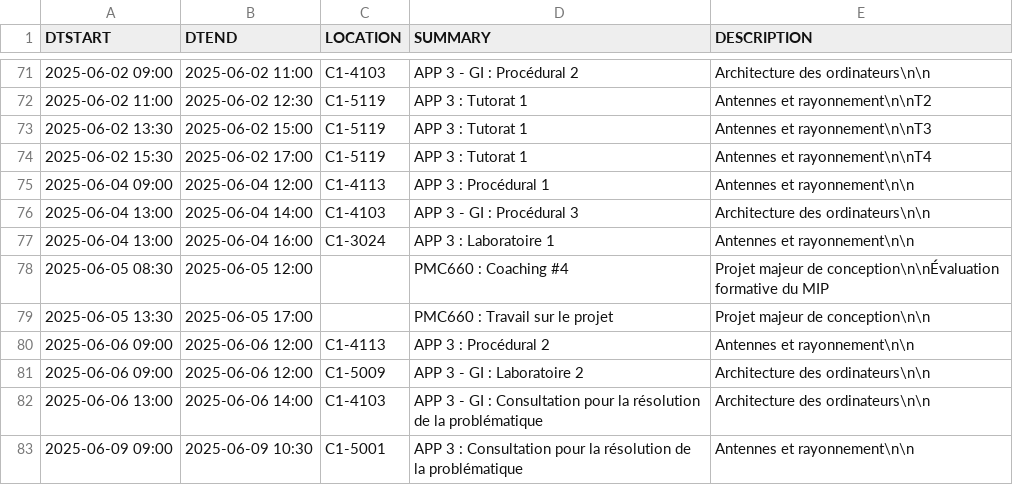
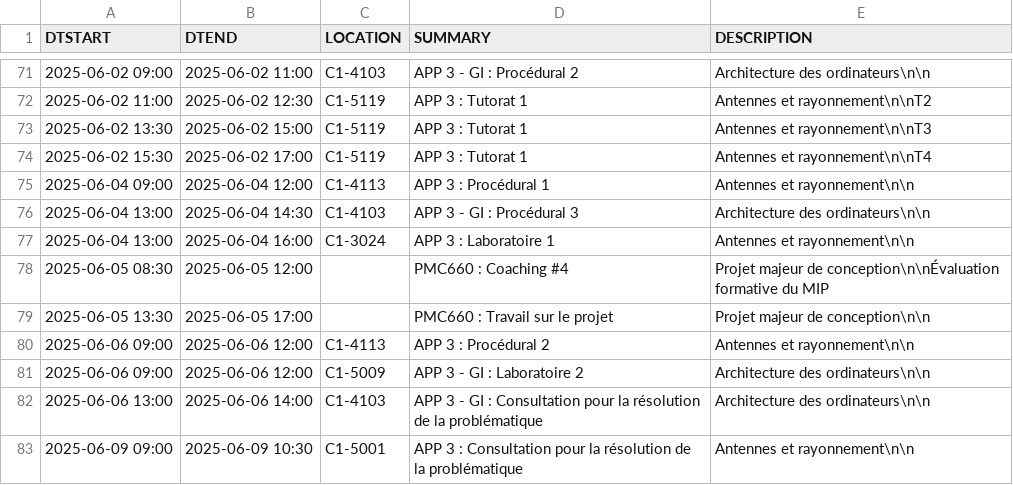
Before and after one commit to mdaoustUdeS/gegi-horarius, a CSV file: data/cal.csv, drawn as a sheet; only a part is shown, gaps mark what is left out.

```diff
--- a/data/cal.csv
+++ b/data/cal.csv
@@ -75,3 +75,3 @@ DTSTART,DTEND,LOCATION,SUMMARY,DESCRIPTION
 2025-06-04 09:00,2025-06-04 12:00,"C1-4113","APP 3 : Procédural 1","Antennes et rayonnement\n\n"
-2025-06-04 13:00,2025-06-04 14:00,"C1-4103","APP 3 - GI : Procédural 3","Architecture des ordinateurs\n\n"
+2025-06-04 13:00,2025-06-04 14:30,"C1-4103","APP 3 - GI : Procédural 3","Architecture des ordinateurs\n\n"
 2025-06-04 13:00,2025-06-04 16:00,"C1-3024","APP 3 : Laboratoire 1","Antennes et rayonnement\n\n"
```
